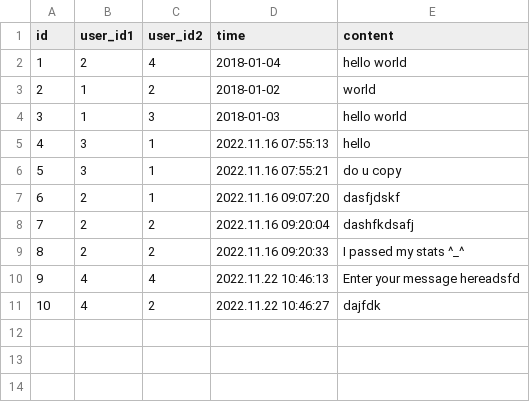
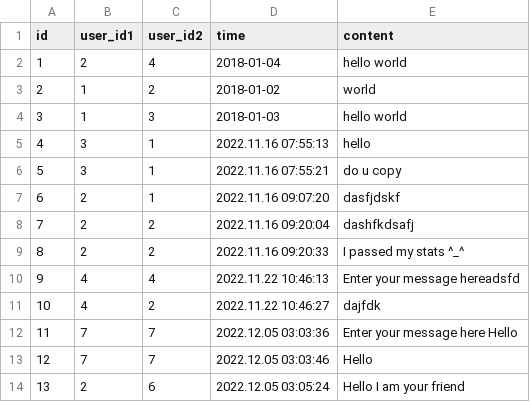
Before and after one commit to Anesthez/CSC-207-Group-Project-Group86, a CSV file: database/chat.csv, drawn as a sheet; the diff names each change by its address in the sheet, - before the commit and + after, or states it on an @@ line.

```diff
--- a/database/chat.csv
+++ b/database/chat.csv
+row 12: 11 | 7 | 7 | 2022.12.05 03:03:36 | Enter your message here Hello
+row 13: 12 | 7 | 7 | 2022.12.05 03:03:46 | Hello
+row 14: 13 | 2 | 6 | 2022.12.05 03:05:24 | Hello I am your friend
```
Also changed, not shown: database/comments.csv, database/post_liked.csv, 2 other files.
